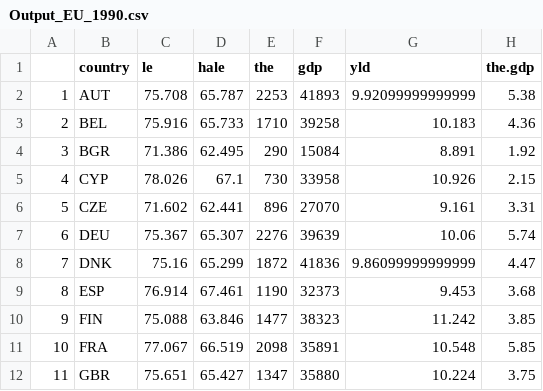
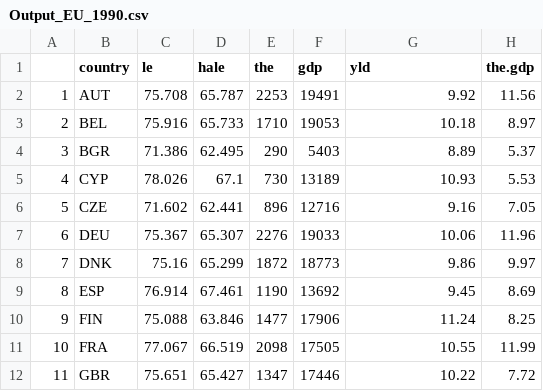
Before and after one commit to SAO65/HMS_SQIL_2017_Capstone, a CSV file: Output_EU_1990.csv, drawn as a sheet; only a part is shown; the diff covers the shown part only.

```diff
--- a/Output_EU_1990.csv
+++ b/Output_EU_1990.csv
@@ -1,12 +1,12 @@
 "","country","le","hale","the","gdp","yld","the.gdp"
-"1","AUT",75.708,65.787,2253,41893,9.92099999999999,5.38
-"2","BEL",75.916,65.733,1710,39258,10.183,4.36
-"3","BGR",71.386,62.495,290,15084,8.891,1.92
-"4","CYP",78.026,67.1,730,33958,10.926,2.15
-"5","CZE",71.602,62.441,896,27070,9.161,3.31
-"6","DEU",75.367,65.307,2276,39639,10.06,5.74
-"7","DNK",75.16,65.299,1872,41836,9.86099999999999,4.47
-"8","ESP",76.914,67.461,1190,32373,9.453,3.68
-"9","FIN",75.088,63.846,1477,38323,11.242,3.85
-"10","FRA",77.067,66.519,2098,35891,10.548,5.85
-"11","GBR",75.651,65.427,1347,35880,10.224,3.75
+"1","AUT",75.708,65.787,2253,19491,9.92,11.56
+"2","BEL",75.916,65.733,1710,19053,10.18,8.97
+"3","BGR",71.386,62.495,290,5403,8.89,5.37
+"4","CYP",78.026,67.1,730,13189,10.93,5.53
+"5","CZE",71.602,62.441,896,12716,9.16,7.05
+"6","DEU",75.367,65.307,2276,19033,10.06,11.96
+"7","DNK",75.16,65.299,1872,18773,9.86,9.97
+"8","ESP",76.914,67.461,1190,13692,9.45,8.69
+"9","FIN",75.088,63.846,1477,17906,11.24,8.25
+"10","FRA",77.067,66.519,2098,17505,10.55,11.99
+"11","GBR",75.651,65.427,1347,17446,10.22,7.72
```
Also changed, not shown: 29 edited cells elsewhere in this file, Output_EU_2010.csv, Output_ROW_1990.csv, 5 other files.
